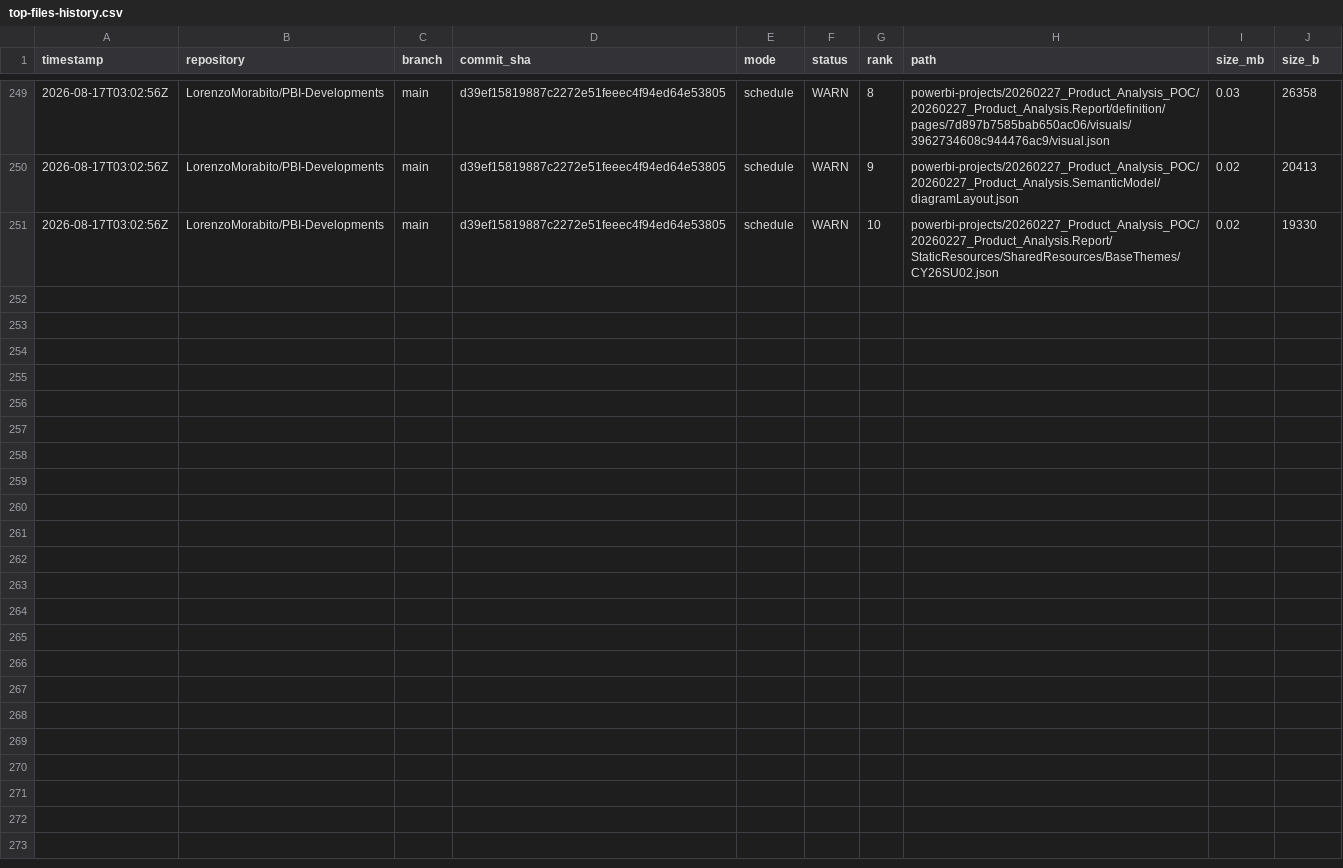
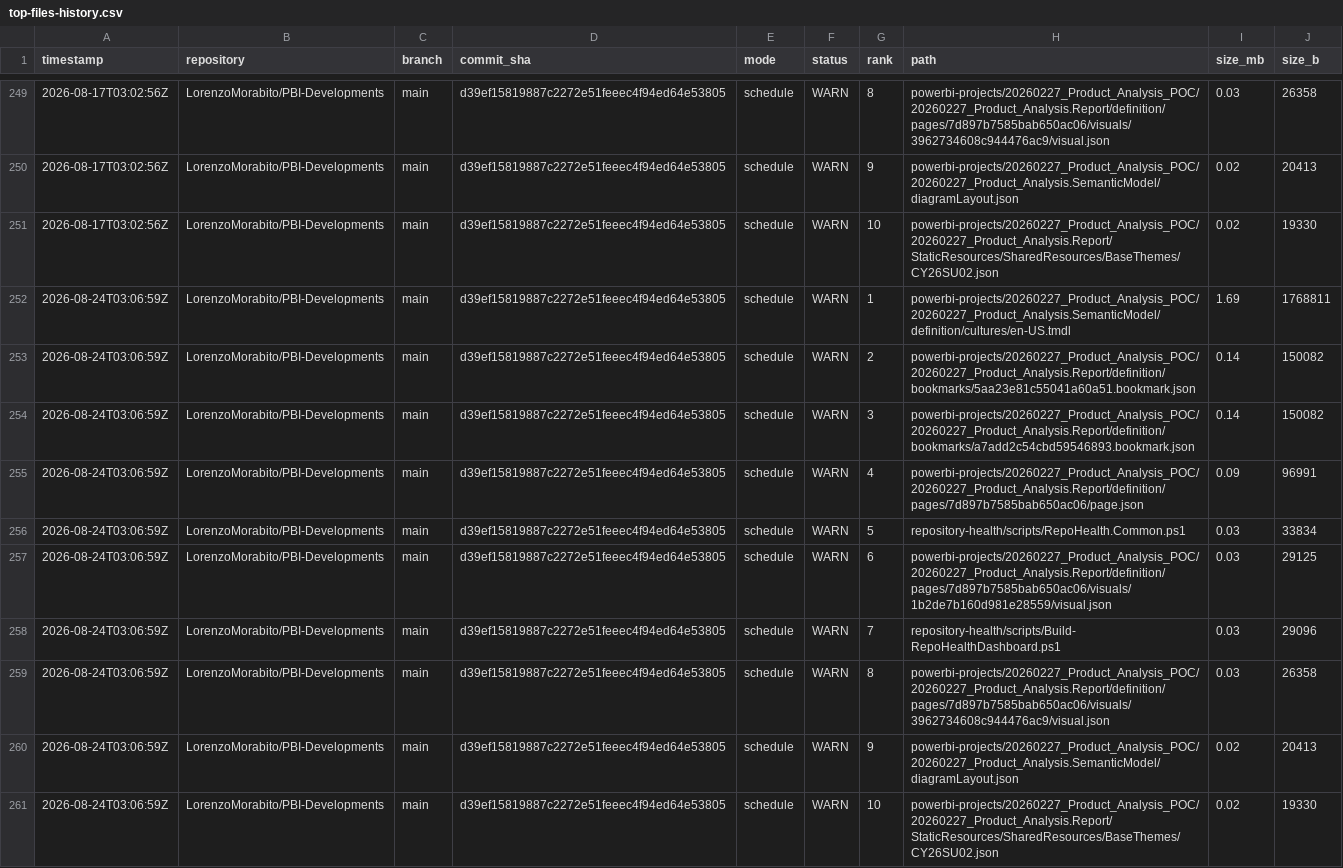
Before and after one commit to LorenzoMorabito/PBI-Developments, a CSV file: repository-health/history/top-files-history.csv, drawn as a sheet; only a part is shown, gaps mark what is left out.

```diff
--- a/repository-health/history/top-files-history.csv
+++ b/repository-health/history/top-files-history.csv
@@ -251 +251,11 @@
 "2026-08-17T03:02:56Z","LorenzoMorabito/PBI-Developments","main","d39ef15819887c2272e51feeec4f94ed64e53805","schedule","WARN","10","powerbi-projects/20260227_Product_Analysis_POC/20260227_Product_Analysis.Report/StaticResources/SharedResources/BaseThemes/CY26SU02.json","0.02","19330"
+"2026-08-24T03:06:59Z","LorenzoMorabito/PBI-Developments","main","d39ef15819887c2272e51feeec4f94ed64e53805","schedule","WARN","1","powerbi-projects/20260227_Product_Analysis_POC/20260227_Product_Analysis.SemanticModel/definition/cultures/en-US.tmdl","1.69","1768811"
+"2026-08-24T03:06:59Z","LorenzoMorabito/PBI-Developments","main","d39ef15819887c2272e51feeec4f94ed64e53805","schedule","WARN","2","powerbi-projects/20260227_Product_Analysis_POC/20260227_Product_Analysis.Report/definition/bookmarks/5aa23e81c55041a60a51.bookmark.json","0.14","150082"
+"2026-08-24T03:06:59Z","LorenzoMorabito/PBI-Developments","main","d39ef15819887c2272e51feeec4f94ed64e53805","schedule","WARN","3","powerbi-projects/20260227_Product_Analysis_POC/20260227_Product_Analysis.Report/definition/bookmarks/a7add2c54cbd59546893.bookmark.json","0.14","150082"
+"2026-08-24T03:06:59Z","LorenzoMorabito/PBI-Developments","main","d39ef15819887c2272e51feeec4f94ed64e53805","schedule","WARN","4","powerbi-projects/20260227_Product_Analysis_POC/20260227_Product_Analysis.Report/definition/pages/7d897b7585bab650ac06/page.json","0.09","96991"
+"2026-08-24T03:06:59Z","LorenzoMorabito/PBI-Developments","main","d39ef15819887c2272e51feeec4f94ed64e53805","schedule","WARN","5","repository-health/scripts/RepoHealth.Common.ps1","0.03","33834"
+"2026-08-24T03:06:59Z","LorenzoMorabito/PBI-Developments","main","d39ef15819887c2272e51feeec4f94ed64e53805","schedule","WARN","6","powerbi-projects/20260227_Product_Analysis_POC/20260227_Product_Analysis.Report/definition/pages/7d897b7585bab650ac06/visuals/1b2de7b160d981e28559/visual.json","0.03","29125"
+"2026-08-24T03:06:59Z","LorenzoMorabito/PBI-Developments","main","d39ef15819887c2272e51feeec4f94ed64e53805","schedule","WARN","7","repository-health/scripts/Build-RepoHealthDashboard.ps1","0.03","29096"
+"2026-08-24T03:06:59Z","LorenzoMorabito/PBI-Developments","main","d39ef15819887c2272e51feeec4f94ed64e53805","schedule","WARN","8","powerbi-projects/20260227_Product_Analysis_POC/20260227_Product_Analysis.Report/definition/pages/7d897b7585bab650ac06/visuals/3962734608c944476ac9/visual.json","0.03","26358"
+"2026-08-24T03:06:59Z","LorenzoMorabito/PBI-Developments","main","d39ef15819887c2272e51feeec4f94ed64e53805","schedule","WARN","9","powerbi-projects/20260227_Product_Analysis_POC/20260227_Product_Analysis.SemanticModel/diagramLayout.json","0.02","20413"
+"2026-08-24T03:06:59Z","LorenzoMorabito/PBI-Developments","main","d39ef15819887c2272e51feeec4f94ed64e53805","schedule","WARN","10","powerbi-projects/20260227_Product_Analysis_POC/20260227_Product_Analysis.Report/StaticResources/SharedResources/BaseThemes/CY26SU02.json","0.02","19330"
```
Also changed, not shown: repository-health/history/metrics-history.csv, 3 other files.
